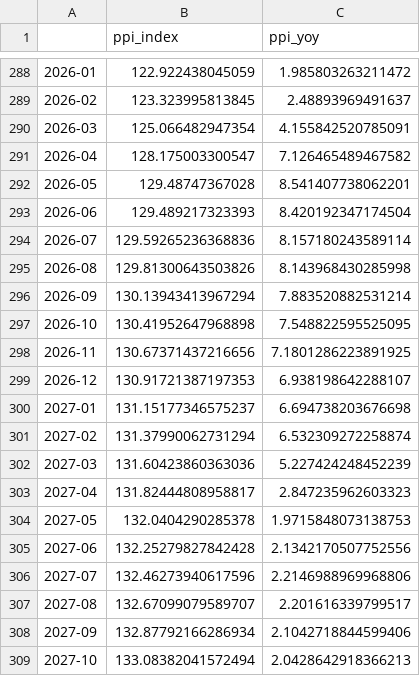
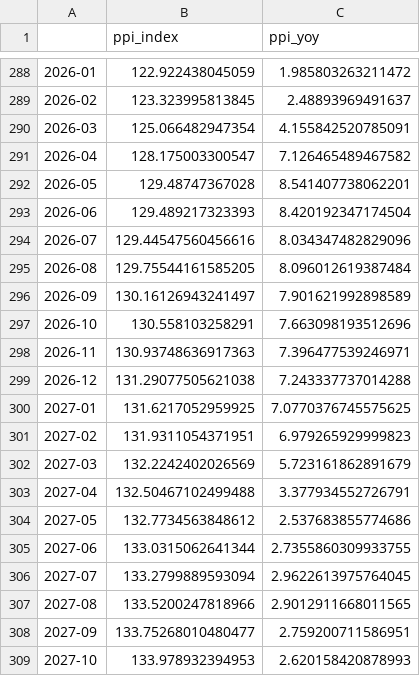
Before and after one commit to jonesmw11/michaelwjones, a CSV file: macro-work/KR/Inflation Model/results/kr_ppi_inflation_forecast.csv, drawn as a sheet; only a part is shown, gaps mark what is left out; the diff covers the shown part only.

Commit message:
Keep oil in levels across inflation VAR models and scenarios

```diff
--- a/macro-work/KR/Inflation Model/results/kr_ppi_inflation_forecast.csv
+++ b/macro-work/KR/Inflation Model/results/kr_ppi_inflation_forecast.csv
@@ -293,17 +293,17 @@
 2026-06,129.489217323393,8.420192347174504
-2026-07,129.59265236368836,8.157180243589114
-2026-08,129.81300643503826,8.143968430285998
-2026-09,130.13943413967294,7.883520882531214
-2026-10,130.41952647968898,7.548822595525095
-2026-11,130.67371437216656,7.1801286223891925
-2026-12,130.91721387197353,6.938198642288107
-2027-01,131.15177346575237,6.694738203676698
-2027-02,131.37990062731294,6.532309272258874
-2027-03,131.60423860363036,5.227424248452239
-2027-04,131.82444808958817,2.847235962603323
-2027-05,132.0404290285378,1.9715848073138753
-2027-06,132.25279827842428,2.1342170507752556
-2027-07,132.46273940617596,2.2146988969968806
-2027-08,132.67099079589707,2.201616339799517
-2027-09,132.87792166286934,2.1042718844599406
-2027-10,133.08382041572494,2.0428642918366213
+2026-07,129.44547560456616,8.034347482829096
+2026-08,129.75544161585205,8.096012619387484
+2026-09,130.16126943241497,7.901621992898589
+2026-10,130.558103258291,7.663098193512696
+2026-11,130.93748636917363,7.396477539246971
+2026-12,131.29077505621038,7.243337737014288
+2027-01,131.6217052959925,7.0770376745575625
+2027-02,131.9311054371951,6.979265929999823
+2027-03,132.2242402026569,5.723161862891679
+2027-04,132.50467102499488,3.377934552726791
+2027-05,132.7734563848612,2.537683855774686
+2027-06,133.0315062641344,2.7355860309933755
+2027-07,133.2799889593094,2.9622613975764045
+2027-08,133.5200247818966,2.9012911668011565
+2027-09,133.75268010480477,2.759200711586951
+2027-10,133.978932394953,2.620158420878993
```
Also changed, not shown: 40 edited cells elsewhere in this file, macro-work/AU/Inflation Model/results/au_inflation_forecast.csv, macro-work/JP/Inflation Model/results/jp_cpi_inflation_forecast.csv, 20 other files.
